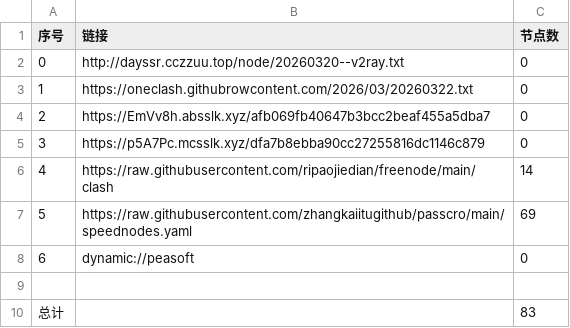
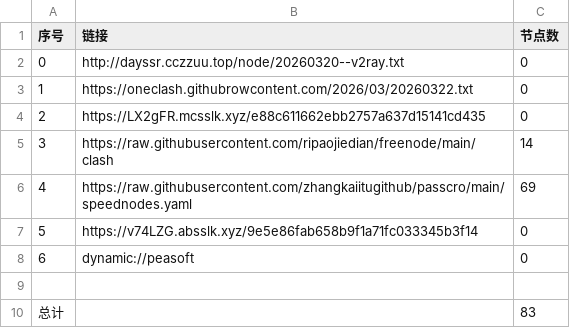
Before and after one commit to obscure1990/AutoMergePublicNodes, a CSV file: list_result.csv, drawn as a sheet; removed rows and columns are numbered as before the commit, all else as after; the diff names each change by its address in the sheet, - before the commit and + after, or states it on an @@ line.

```diff
--- a/list_result.csv
+++ b/list_result.csv
-row 4: 2 | https://EmVv8h.absslk.xyz/afb069fb40647b3bcc2beaf455a5dba7 | 0
@@ column A (序号) renumbered between rows 4 and 6 @@
-B4 (链接): https://p5A7Pc.mcsslk.xyz/dfa7b8ebba90cc27255816dc1146c879
+B4 (链接): https://LX2gFR.mcsslk.xyz/e88c611662ebb2757a637d15141cd435
+row 7: 5 | https://v74LZG.absslk.xyz/9e5e86fab658b9f1a71fc033345b3f14 | 0
```
Also changed, not shown: 23 other files.
